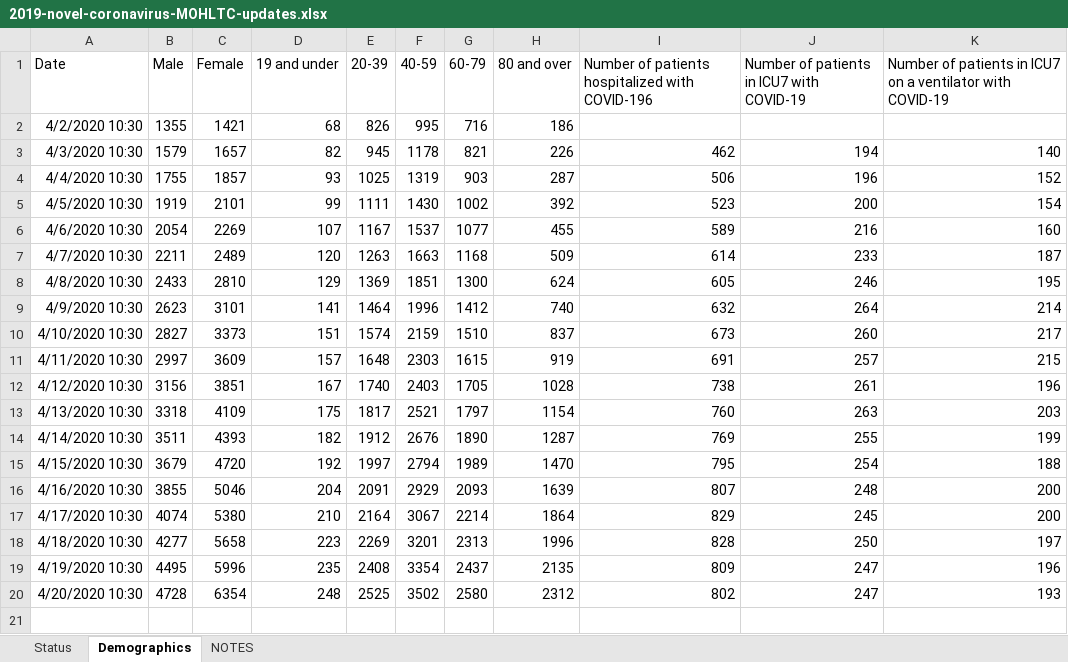
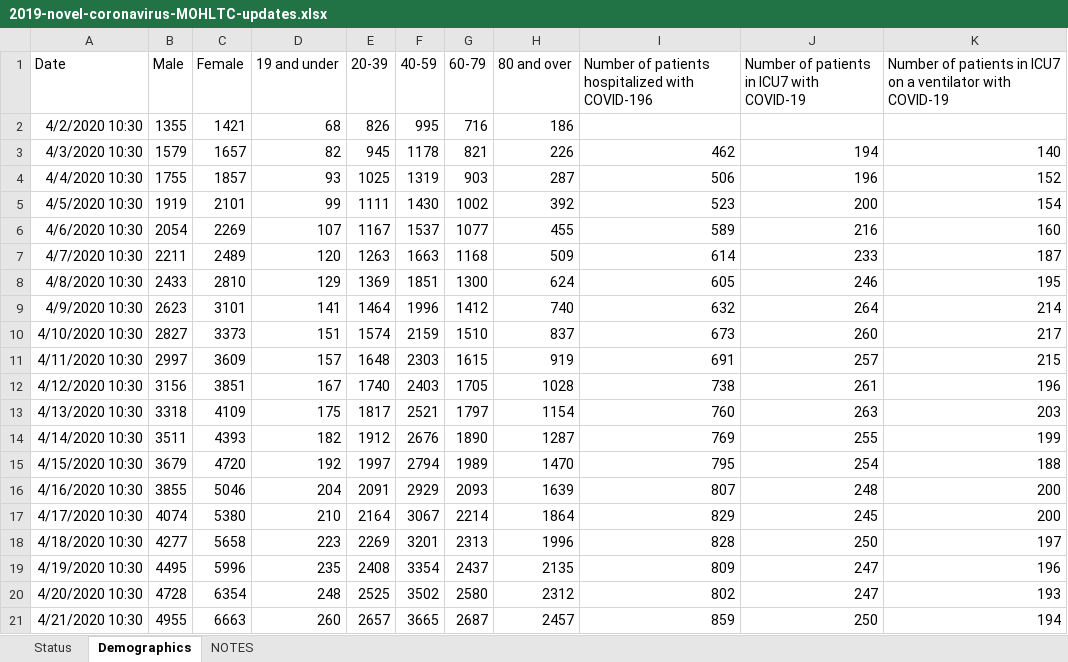
Before and after one commit to mylesmharrison/covid-ontario, an Excel workbook: excel/2019-novel-coronavirus-MOHLTC-updates.xlsx, sheet Demographics, drawn as a sheet; values as stored, in another font and other column widths than the file's, no borders; the diff names each change by its address in the sheet, - before the commit and + after, or states it on an @@ line.

Commit message:
excel update 2020-04-21 10:30

```diff
--- a/excel/2019-novel-coronavirus-MOHLTC-updates.xlsx (sheet Demographics)
+++ b/excel/2019-novel-coronavirus-MOHLTC-updates.xlsx (sheet Demographics)
+row 21: 4/21/2020 10:30 | 4955 | 6663 | 260 | 2657 | 3665 | 2687 | 2457 | 859 | 250 | 194
```
Also changed, not shown: sheet Status.
